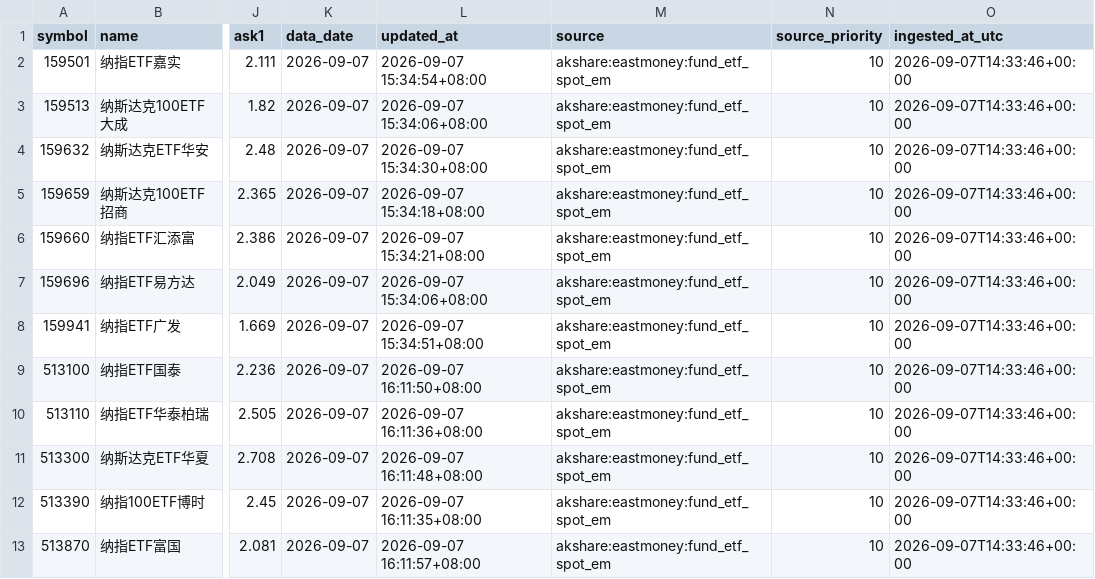
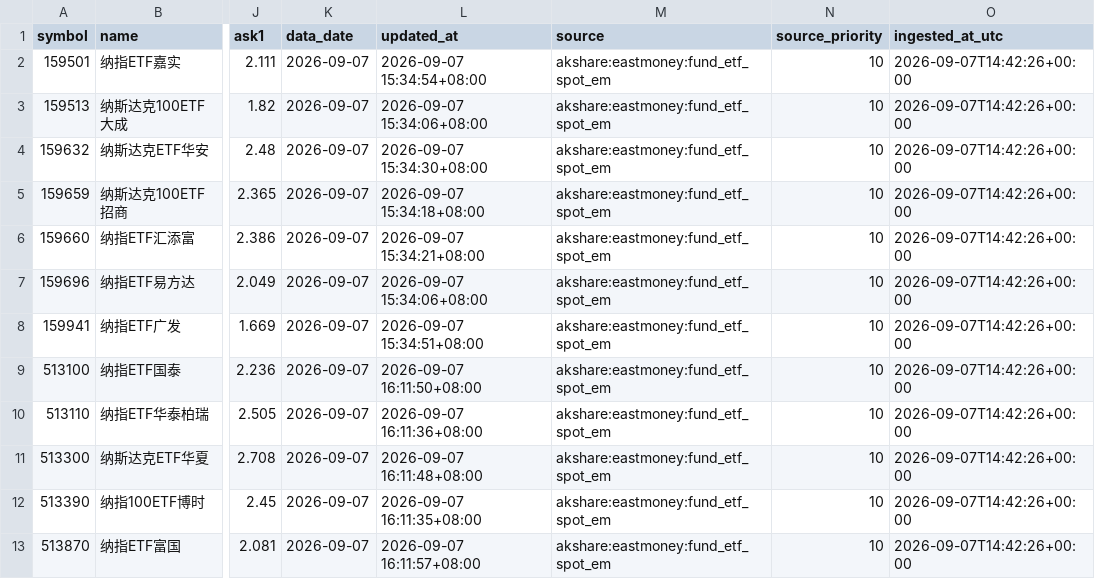
Before and after one commit to Wilson-Wang/nasdaq100-cn-etf-rv, a CSV file: data/etf_snapshot.csv, drawn as a sheet; only a part is shown, gaps mark what is left out; the diff names each change by its address in the sheet, - before the commit and + after, or states it on an @@ line.

```diff
--- a/data/etf_snapshot.csv
+++ b/data/etf_snapshot.csv
-O2:O13 (ingested_at_utc): 2026-09-07T14:33:46+00:00
+O2:O13 (ingested_at_utc): 2026-09-07T14:42:26+00:00
```
Also changed, not shown: data/etf_nav.csv, data/etf_prices.csv, 4 other files.
